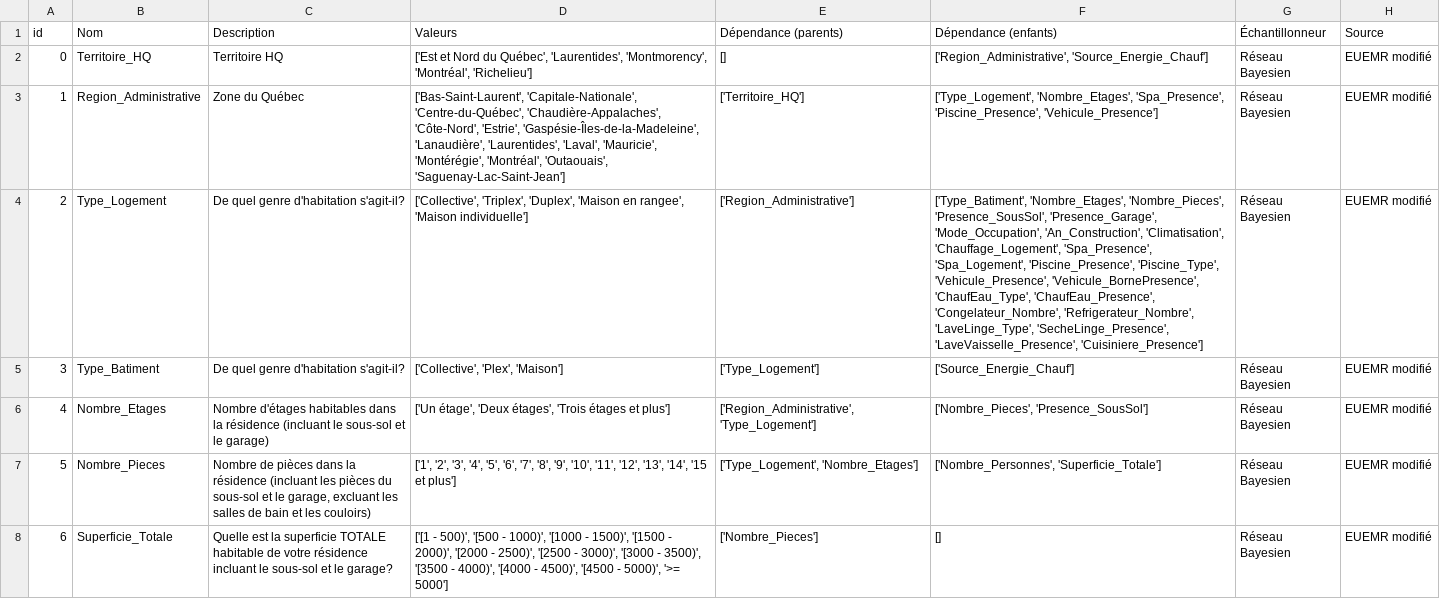
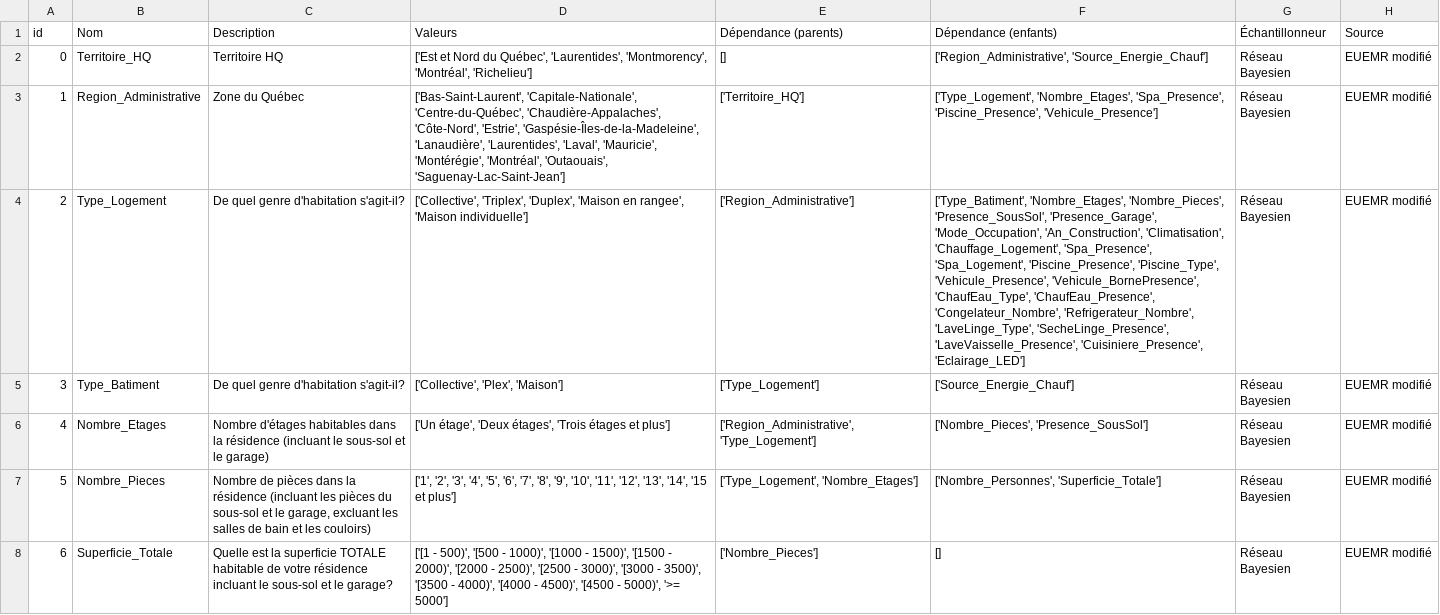
Before and after one commit to Febricant/sampler-simparc, a CSV file: dataStructure/Bn.csv, drawn as a sheet; only a part is shown; the diff covers the shown part only; the diff names each change by its address in the sheet, - before the commit and + after, or states it on an @@ line.

```diff
--- a/dataStructure/Bn.csv
+++ b/dataStructure/Bn.csv
-F4 (Dépendance (enfants)): …'SecheLinge_Presence', 'LaveVaisselle_Presence', 'Cuisiniere_Presence']
+F4 (Dépendance (enfants)): …'SecheLinge_Presence', 'LaveVaisselle_Presence', 'Cuisiniere_Presence', 'Eclairage_LED']
```
Also changed, not shown: 1 added row and 1 edited cell elsewhere in this file, building-input.csv, dataStructure/Data_description.csv, 11 other files.
